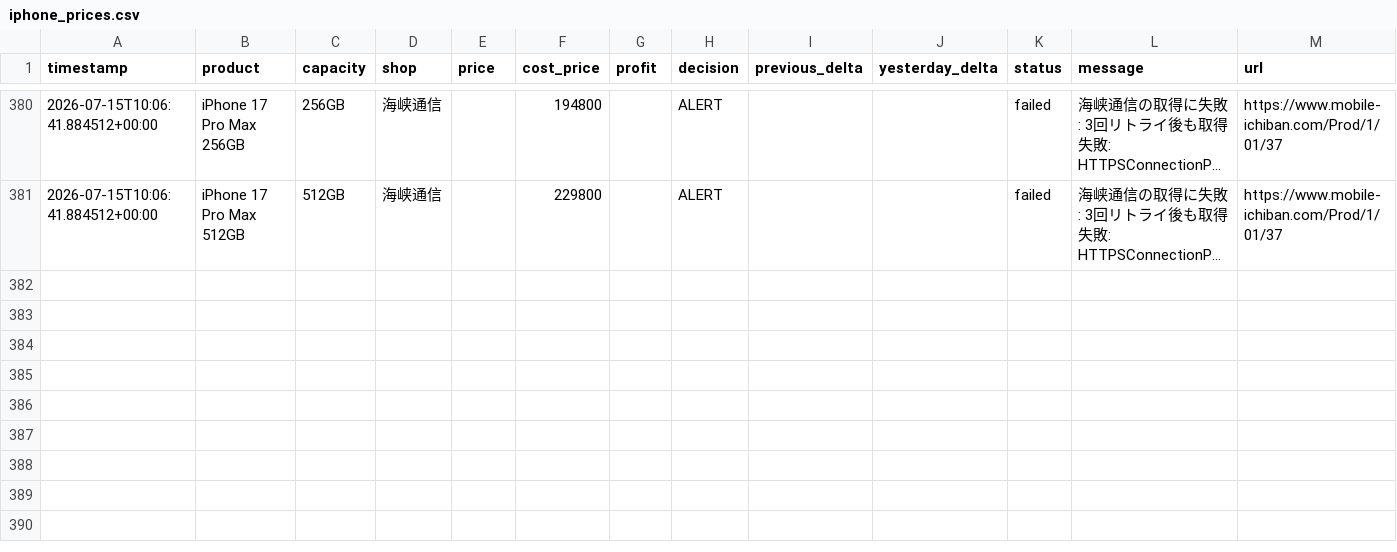
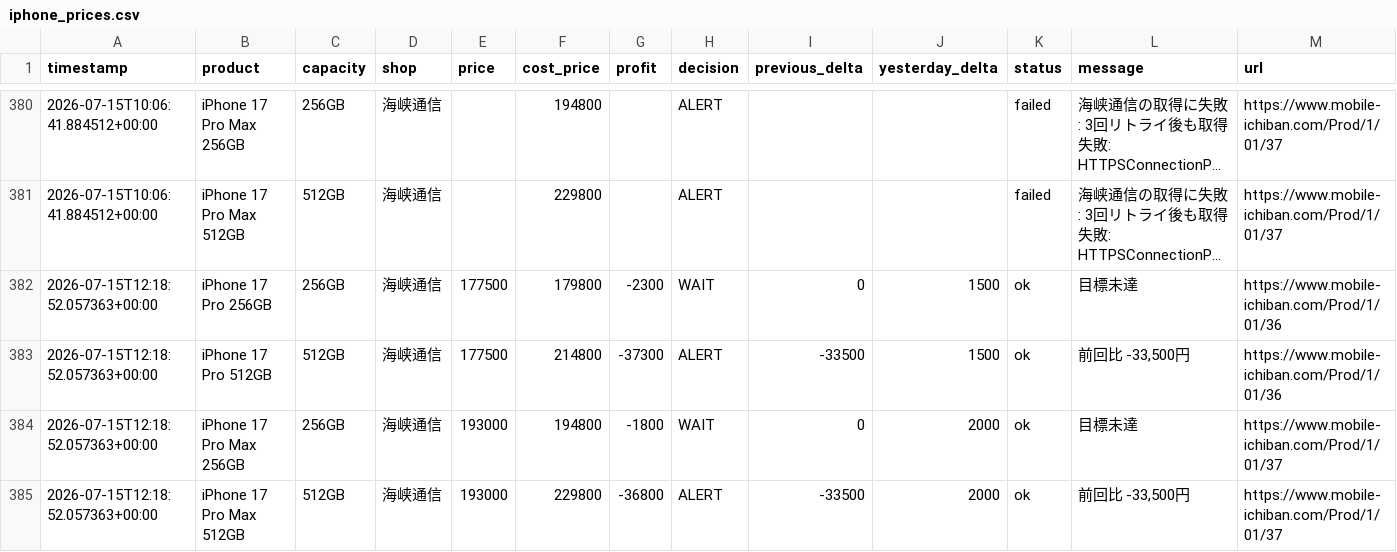
Before and after one commit to minatomu322-coder/iphone_price_watcher, a CSV file: data/iphone_prices.csv, drawn as a sheet; only a part is shown, gaps mark what is left out; long unchanged cells end in …; the diff names each change by its address in the sheet, - before the commit and + after, or states it on an @@ line.

```diff
--- a/data/iphone_prices.csv
+++ b/data/iphone_prices.csv
+row 382: 2026-07-15T12:18:52.057363+00:00 | iPhone 17 Pro 256GB | 256GB | 海峡通信 | 177500 | 179800 | -2300 | WAIT | 0 | 1500 | ok | 目標未達 | https://www.mobile-ichiban.com/Prod/1/01/36
+row 383: 2026-07-15T12:18:52.057363+00:00 | iPhone 17 Pro 512GB | 512GB | 海峡通信 | 177500 | 214800 | -37300 | ALERT | -33500 | 1500 | ok | 前回比 -33,500円 | https://www.mobile-ichiban.com/Prod/1/01/36
+row 384: 2026-07-15T12:18:52.057363+00:00 | iPhone 17 Pro Max 256GB | 256GB | 海峡通信 | 193000 | 194800 | -1800 | WAIT | 0 | 2000 | ok | 目標未達 | https://www.mobile-ichiban.com/Prod/1/01/37
+row 385: 2026-07-15T12:18:52.057363+00:00 | iPhone 17 Pro Max 512GB | 512GB | 海峡通信 | 193000 | 229800 | -36800 | ALERT | -33500 | 2000 | ok | 前回比 -33,500円 | https://www.mobile-ichiban.com/Prod/1/01/37
```
